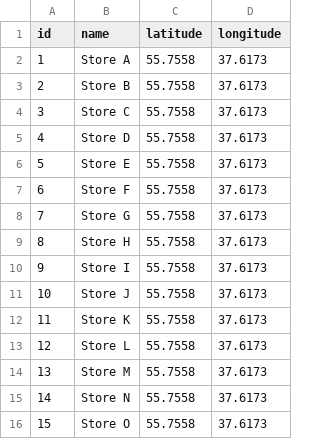
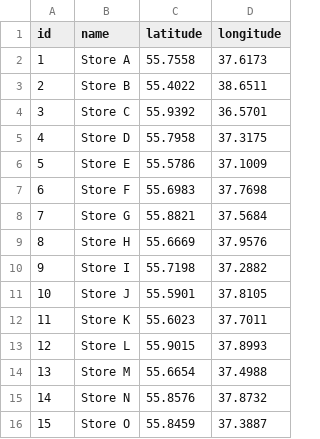
Before and after one commit to ssidijx/Warehouse-Order-Distribution-System, a CSV file: build/resources/main/data/stores.csv, drawn as a sheet.

```diff
--- a/build/resources/main/data/stores.csv
+++ b/build/resources/main/data/stores.csv
@@ -2,15 +2,15 @@ id,name,latitude,longitude
 1,Store A,55.7558,37.6173
-2,Store B,55.7558,37.6173
-3,Store C,55.7558,37.6173
-4,Store D,55.7558,37.6173
-5,Store E,55.7558,37.6173
-6,Store F,55.7558,37.6173
-7,Store G,55.7558,37.6173
-8,Store H,55.7558,37.6173
-9,Store I,55.7558,37.6173
-10,Store J,55.7558,37.6173
-11,Store K,55.7558,37.6173
-12,Store L,55.7558,37.6173
-13,Store M,55.7558,37.6173
-14,Store N,55.7558,37.6173
-15,Store O,55.7558,37.6173
+2,Store B,55.4022,38.6511
+3,Store C,55.9392,36.5701
+4,Store D,55.7958,37.3175
+5,Store E,55.5786,37.1009
+6,Store F,55.6983,37.7698
+7,Store G,55.8821,37.5684
+8,Store H,55.6669,37.9576
+9,Store I,55.7198,37.2882
+10,Store J,55.5901,37.8105
+11,Store K,55.6023,37.7011
+12,Store L,55.9015,37.8993
+13,Store M,55.6654,37.4988
+14,Store N,55.8576,37.8732
+15,Store O,55.8459,37.3887
```
Also changed, not shown: 16 other files.
